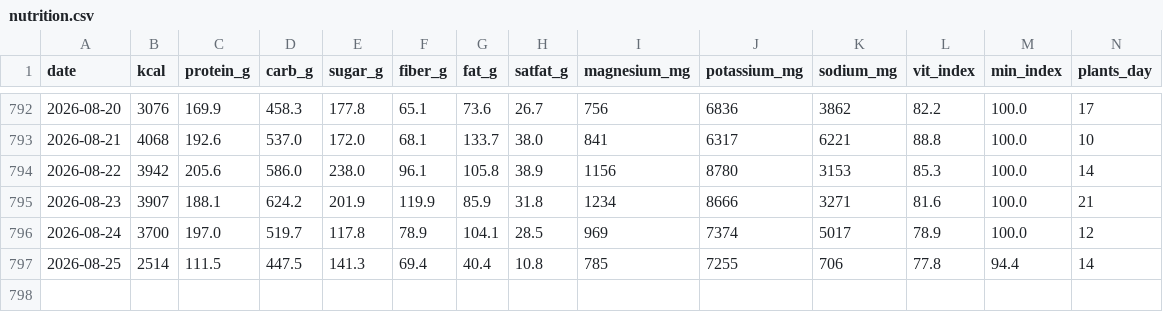
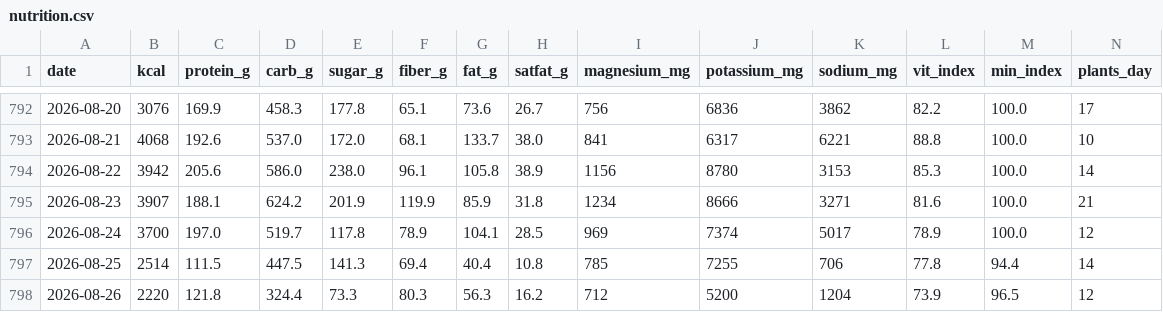
Before and after one commit to micmer-git/micmer-git.github.io, a CSV file: vita/cibo/data/nutrition.csv, drawn as a sheet; only a part is shown, gaps mark what is left out; rows hold the shown columns only; the diff names each change by its address in the sheet, - before the commit and + after, or states it on an @@ line.

```diff
--- a/vita/cibo/data/nutrition.csv
+++ b/vita/cibo/data/nutrition.csv
+row 798: 2026-08-26 | 2220 | 121.8 | 324.4 | 73.3 | 80.3 | 56.3 | 16.2 | 712 | 5200 | 1204 | 73.9 | 96.5 | 12
```
Also changed, not shown: vita/cibo/data/flora_foods.csv, vita/cibo/data/metabolismo.csv, 6 other files.
